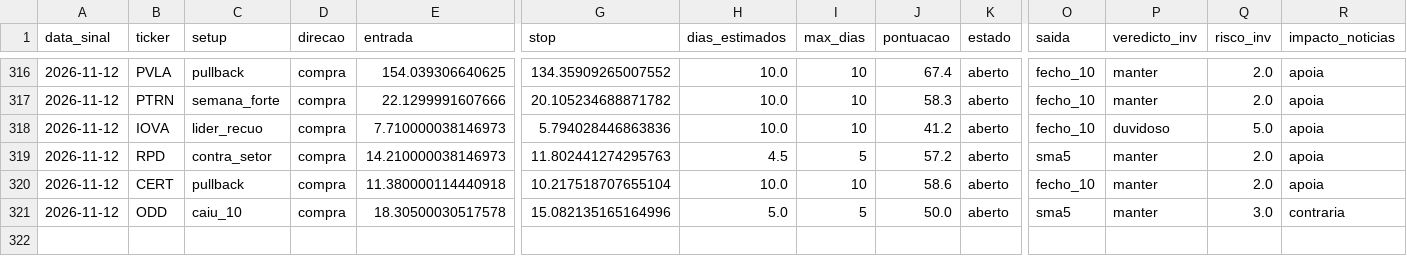
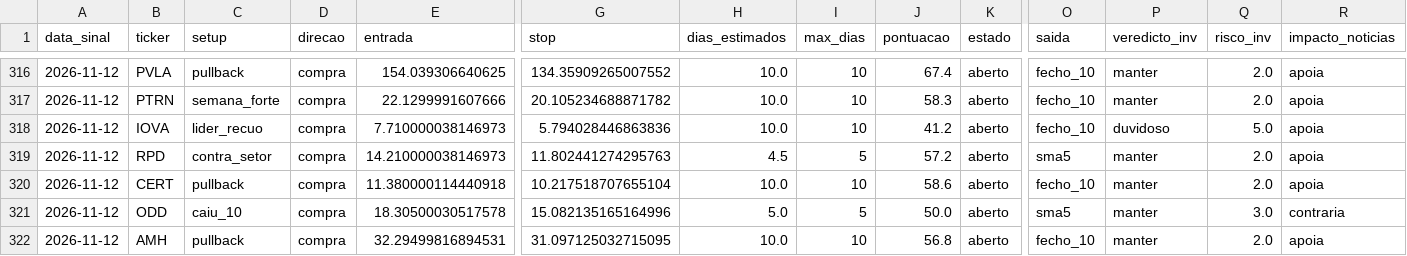
Before and after one commit to diogopestana01/analista-acoes, a CSV file: data/historico_sinais.csv, drawn as a sheet; only a part is shown, gaps mark what is left out; rows hold the shown columns only; the diff names each change by its address in the sheet, - before the commit and + after, or states it on an @@ line.

```diff
--- a/data/historico_sinais.csv
+++ b/data/historico_sinais.csv
+row 322: 2026-11-12 | AMH | pullback | compra | 32.29499816894531 | 31.097125032715095 | 10.0 | 10 | 56.8 | aberto | fecho_10 | manter | 2.0 | apoia
```
Also changed, not shown: data/sinais_2026-11-12.csv, data/spreads.csv, 4 other files.
